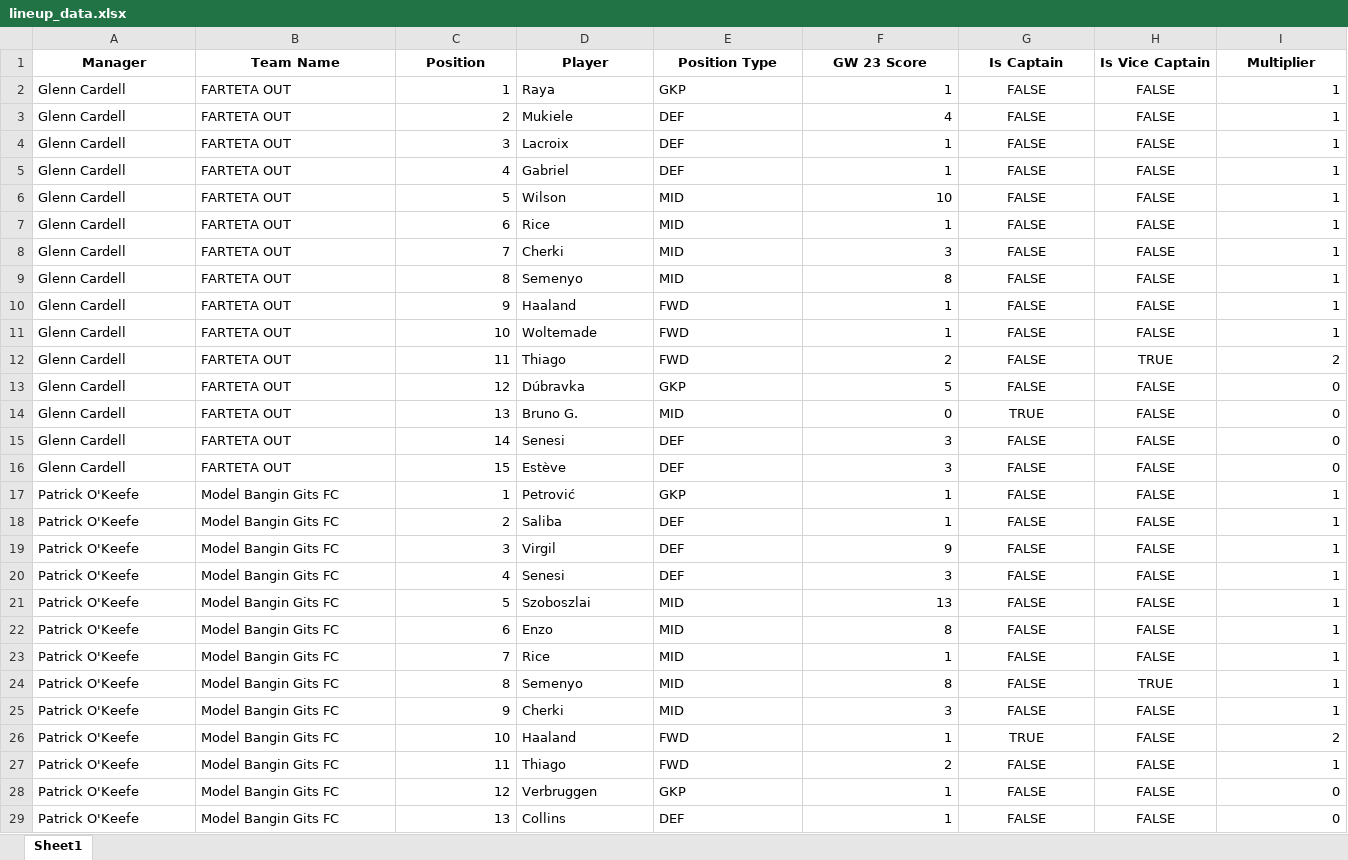
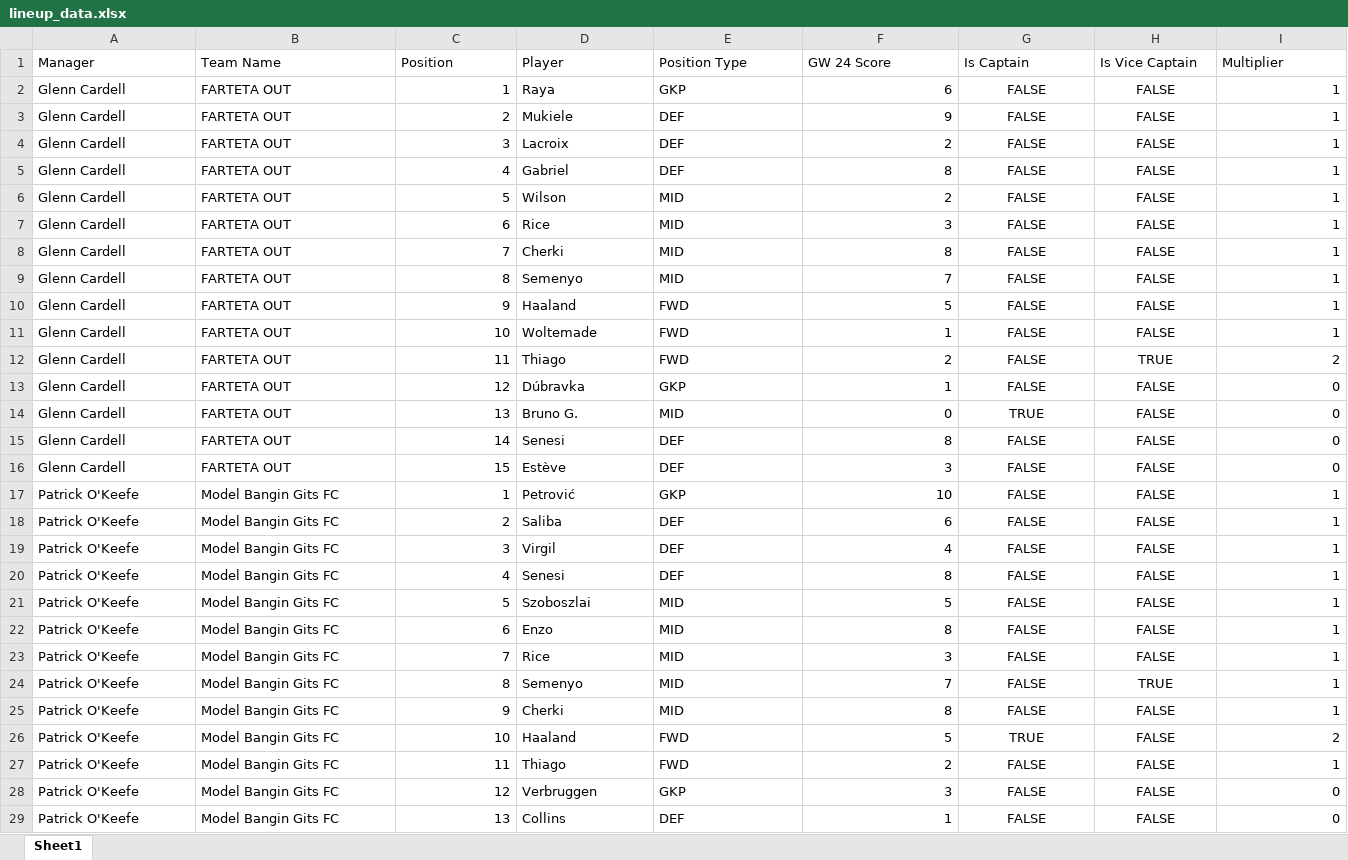
Before and after one commit to rangoeltango/rangolytics, an Excel workbook: data/lineup_data.xlsx, sheet Sheet1, drawn as a sheet; only a part is shown; values as stored, in another font and other column widths than the file's, no borders; the diff covers the shown part only; the diff names each change by its address in the sheet, - before the commit and + after, or states it on an @@ line.

```diff
--- a/data/lineup_data.xlsx (sheet Sheet1)
+++ b/data/lineup_data.xlsx (sheet Sheet1)
@@ A1:I1 bold: on → off, alignment: center → left @@
-F1: GW 23 Score
+F1: GW 24 Score
-F2 (GW 24 Score): 1
+F2 (GW 24 Score): 6
-F3 (GW 24 Score): 4
+F3 (GW 24 Score): 9
-F4 (GW 24 Score): 1
+F4 (GW 24 Score): 2
-F5 (GW 24 Score): 1
+F5 (GW 24 Score): 8
-F6 (GW 24 Score): 10
+F6 (GW 24 Score): 2
-F7 (GW 24 Score): 1
+F7 (GW 24 Score): 3
-F8 (GW 24 Score): 3
+F8 (GW 24 Score): 8
-F9 (GW 24 Score): 8
+F9 (GW 24 Score): 7
-F10 (GW 24 Score): 1
+F10 (GW 24 Score): 5
-F13 (GW 24 Score): 5
+F13 (GW 24 Score): 1
-F15 (GW 24 Score): 3
+F15 (GW 24 Score): 8
-F17 (GW 24 Score): 1
+F17 (GW 24 Score): 10
-F18 (GW 24 Score): 1
+F18 (GW 24 Score): 6
-F19 (GW 24 Score): 9
+F19 (GW 24 Score): 4
-F20 (GW 24 Score): 3
+F20 (GW 24 Score): 8
-F21 (GW 24 Score): 13
+F21 (GW 24 Score): 5
-F23 (GW 24 Score): 1
+F23 (GW 24 Score): 3
-F24 (GW 24 Score): 8
+F24 (GW 24 Score): 7
-F25 (GW 24 Score): 3
+F25 (GW 24 Score): 8
-F26 (GW 24 Score): 1
+F26 (GW 24 Score): 5
-F28 (GW 24 Score): 1
+F28 (GW 24 Score): 3
```
Also changed, not shown: 3 added rows, 3 removed rows and 413 edited cells elsewhere in this sheet, data/league_results.xlsx, 3 other files.
